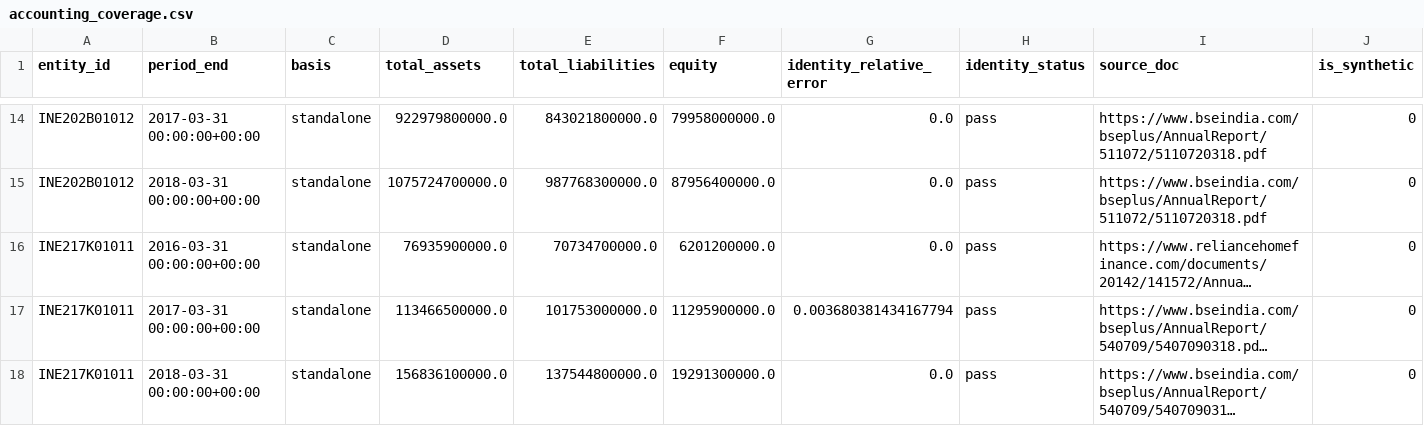
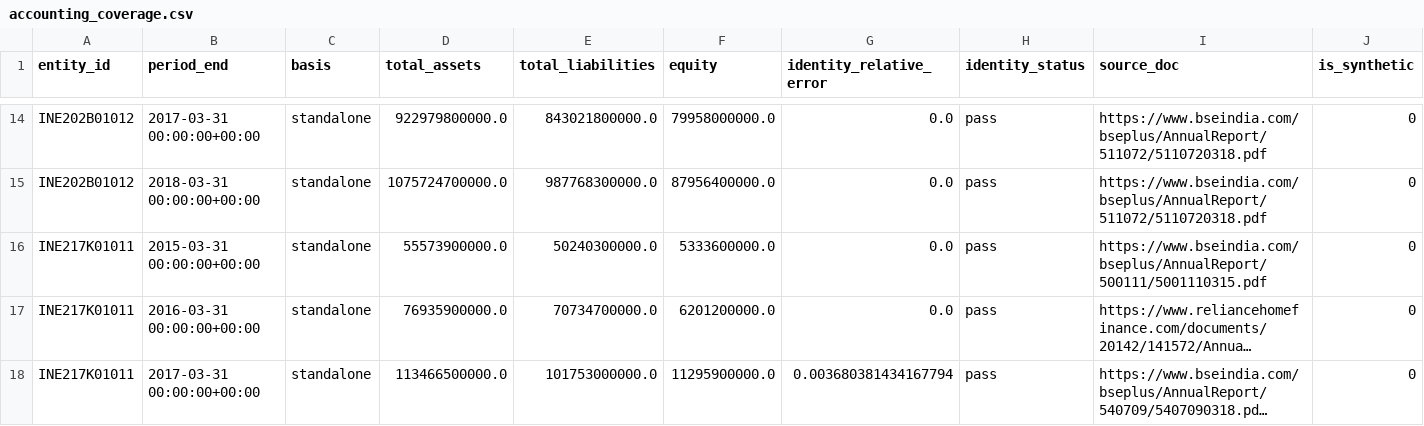
Before and after one commit to adarshkr7/will-think-later-zeckathon, a CSV file: outputs/accounting_coverage.csv, drawn as a sheet; only a part is shown, gaps mark what is left out; the shorter side is filled out with more unchanged rows; long unchanged cells end in …; the diff names each change by its address in the sheet, - before the commit and + after, or states it on an @@ line.

```diff
--- a/outputs/accounting_coverage.csv
+++ b/outputs/accounting_coverage.csv
+row 16: INE217K01011 | 2015-03-31 00:00:00+00:00 | standalone | 55573900000.0 | 50240300000.0 | 5333600000.0 | 0.0 | pass | https://www.bseindia.com/bseplus/AnnualReport/500111/5001110315.pdf | 0
```
Also changed, not shown: data/manual/entities.csv, data/manual/financial_evidence.csv, 53 other files.
